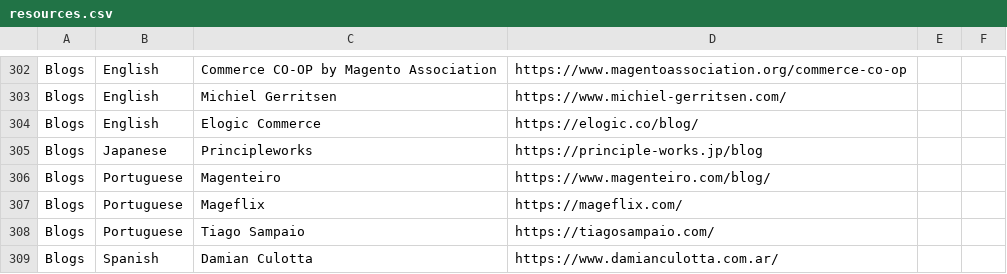
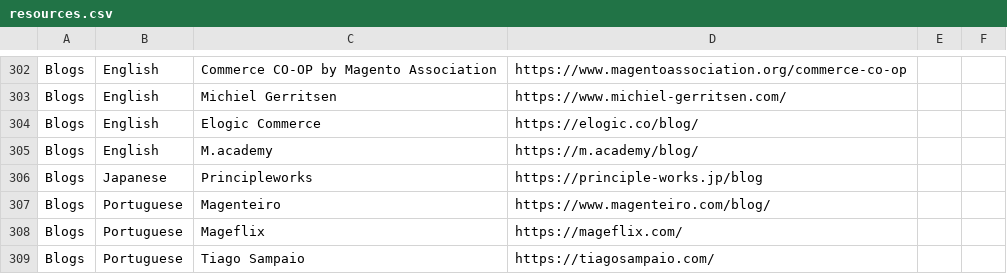
Before and after one commit to aleron75/mageres, a CSV file: resources.csv, drawn as a sheet; only a part is shown, gaps mark what is left out; the shorter side is filled out with more unchanged rows; the diff names each change by its address in the sheet, - before the commit and + after, or states it on an @@ line.

Commit message:
Add M.academy blog

```diff
--- a/resources.csv
+++ b/resources.csv
+row 305: Blogs | English | M.academy | https://m.academy/blog/
```
